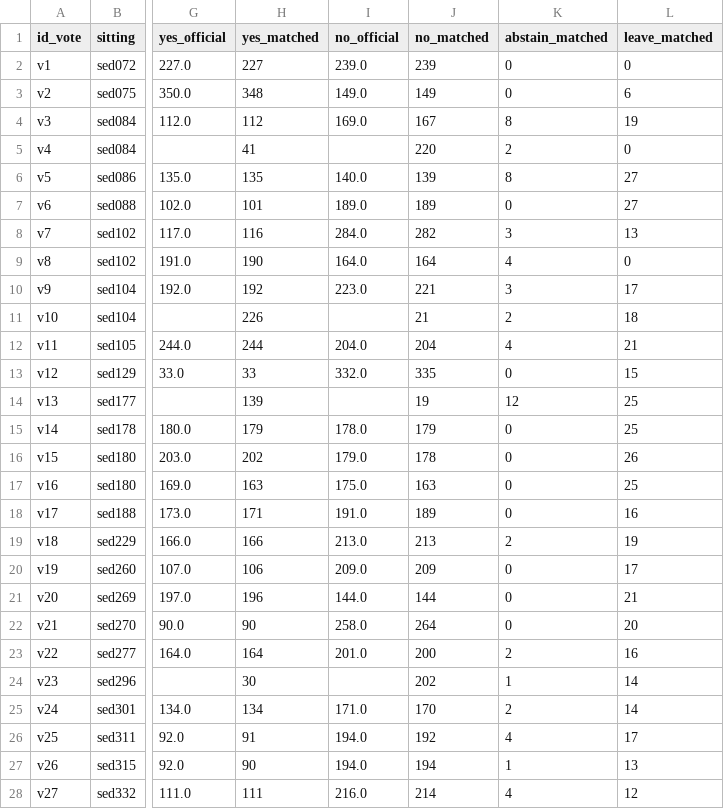
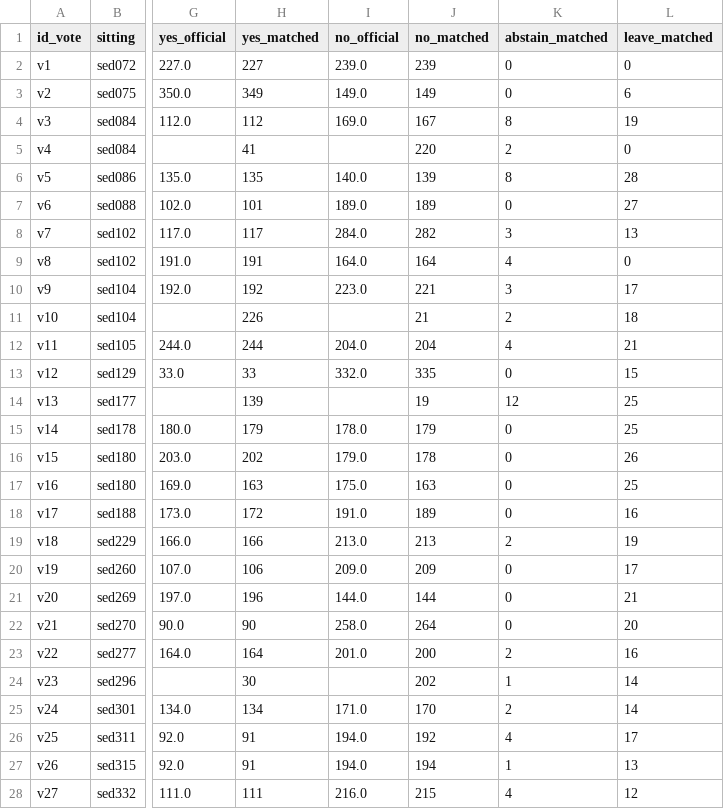
Before and after one commit to giacomo-melli/costituente-reti, a CSV file: data/en/votes_nodes.csv, drawn as a sheet; only a part is shown, gaps mark what is left out; the diff names each change by its address in the sheet, - before the commit and + after, or states it on an @@ line.

```diff
--- a/data/en/votes_nodes.csv
+++ b/data/en/votes_nodes.csv
-H3 (yes_matched): 348
+H3 (yes_matched): 349
-L6 (leave_matched): 27
+L6 (leave_matched): 28
-H8 (yes_matched): 116
+H8 (yes_matched): 117
-H9 (yes_matched): 190
+H9 (yes_matched): 191
-H18 (yes_matched): 171
+H18 (yes_matched): 172
-H27 (yes_matched): 90
+H27 (yes_matched): 91
-J28 (no_matched): 214
+J28 (no_matched): 215
```
Also changed, not shown: pipeline/extraction/voti.csv, 10 other files.
